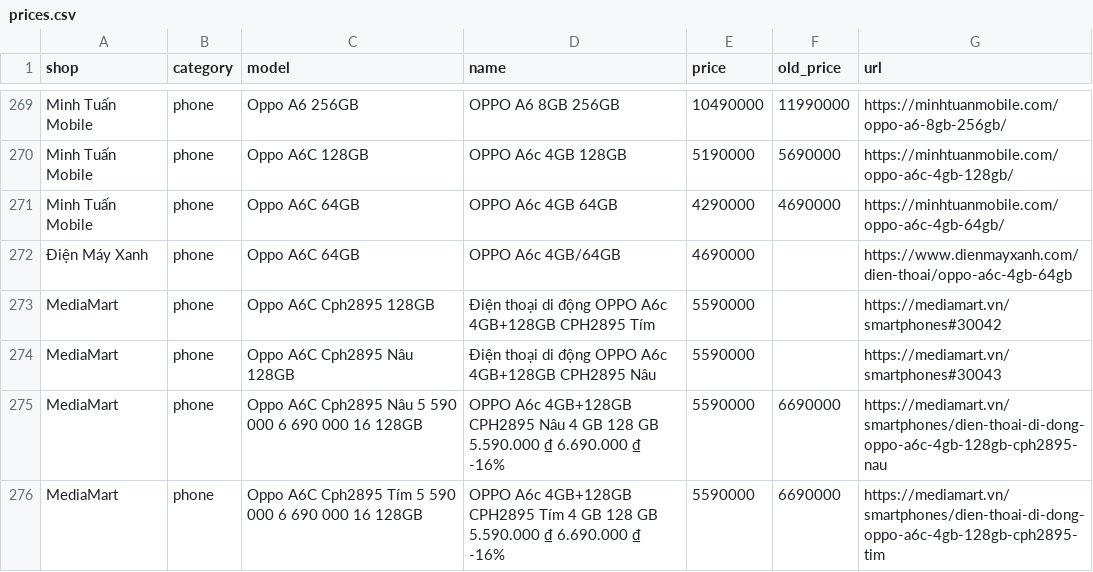
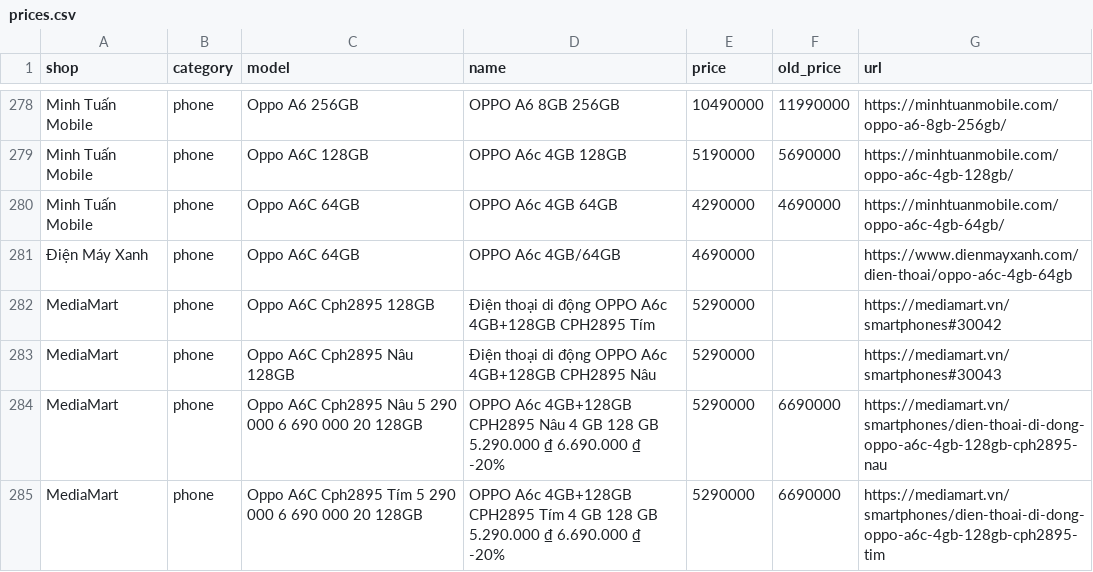
Before and after one commit to tuongphanbase/phone-tablet-price-emailer, a CSV file: docs/prices.csv, drawn as a sheet; only a part is shown, gaps mark what is left out; the diff covers the shown part only.

```diff
--- a/docs/prices.csv
+++ b/docs/prices.csv
@@ -272,5 +281,5 @@ Minh Tuấn Mobile,phone,Oppo A6C 64GB,OPPO A6c 4GB 64GB,4290000,4690000,https:/
 Điện Máy Xanh,phone,Oppo A6C 64GB,OPPO A6c 4GB/64GB,4690000,,https://www.dienmayxanh.com/dien-thoai/oppo-a6c-4gb-64gb
-MediaMart,phone,Oppo A6C Cph2895 128GB,Điện thoại di động OPPO A6c 4GB+128GB CPH2895 Tím,5590000,,https://mediamart.vn/smartphones#30042
-MediaMart,phone,Oppo A6C Cph2895 Nâu 128GB,Điện thoại di động OPPO A6c 4GB+128GB CPH2895 Nâu,5590000,,https://mediamart.vn/smartphones#30043
-MediaMart,phone,Oppo A6C Cph2895 Nâu 5 590 000 6 690 000 16 128GB,OPPO A6c 4GB+128GB CPH2895 Nâu 4 GB 128 GB 5.590.000 ₫ 6.690.000 ₫ -16%,5590000,6690000,https://mediamart.vn/smartphones/dien-thoai-di-dong-oppo-a6c-4gb-128gb-cph2895-nau
-MediaMart,phone,Oppo A6C Cph2895 Tím 5 590 000 6 690 000 16 128GB,OPPO A6c 4GB+128GB CPH2895 Tím 4 GB 128 GB 5.590.000 ₫ 6.690.000 ₫ -16%,5590000,6690000,https://mediamart.vn/smartphones/dien-thoai-di-dong-oppo-a6c-4gb-128gb-cph2895-tim
+MediaMart,phone,Oppo A6C Cph2895 128GB,Điện thoại di động OPPO A6c 4GB+128GB CPH2895 Tím,5290000,,https://mediamart.vn/smartphones#30042
+MediaMart,phone,Oppo A6C Cph2895 Nâu 128GB,Điện thoại di động OPPO A6c 4GB+128GB CPH2895 Nâu,5290000,,https://mediamart.vn/smartphones#30043
+MediaMart,phone,Oppo A6C Cph2895 Nâu 5 290 000 6 690 000 20 128GB,OPPO A6c 4GB+128GB CPH2895 Nâu 4 GB 128 GB 5.290.000 ₫ 6.690.000 ₫ -20%,5290000,6690000,https://mediamart.vn/smartphones/dien-thoai-di-dong-oppo-a6c-4gb-128gb-cph2895-nau
+MediaMart,phone,Oppo A6C Cph2895 Tím 5 290 000 6 690 000 20 128GB,OPPO A6c 4GB+128GB CPH2895 Tím 4 GB 128 GB 5.290.000 ₫ 6.690.000 ₫ -20%,5290000,6690000,https://mediamart.vn/smartphones/dien-thoai-di-dong-oppo-a6c-4gb-128gb-cph2895-tim
```
Also changed, not shown: 11 added rows, 7 removed rows and 47 edited cells elsewhere in this file, 2 other files.
